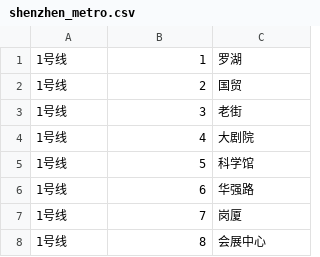
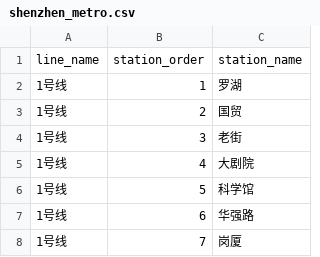
Before and after one commit to Mr-Jeffery/DatabaseProjects, a CSV file: project2/data/shenzhen_metro.csv, drawn as a sheet; only a part is shown; the shorter side is filled out with more unchanged rows; the diff names each change by its address in the sheet, - before the commit and + after, or states it on an @@ line.

```diff
--- a/project2/data/shenzhen_metro.csv
+++ b/project2/data/shenzhen_metro.csv
+row 1: line_name | station_order | station_name
```
Also changed, not shown: project2/data/BusOrder.csv, 11 other files.
